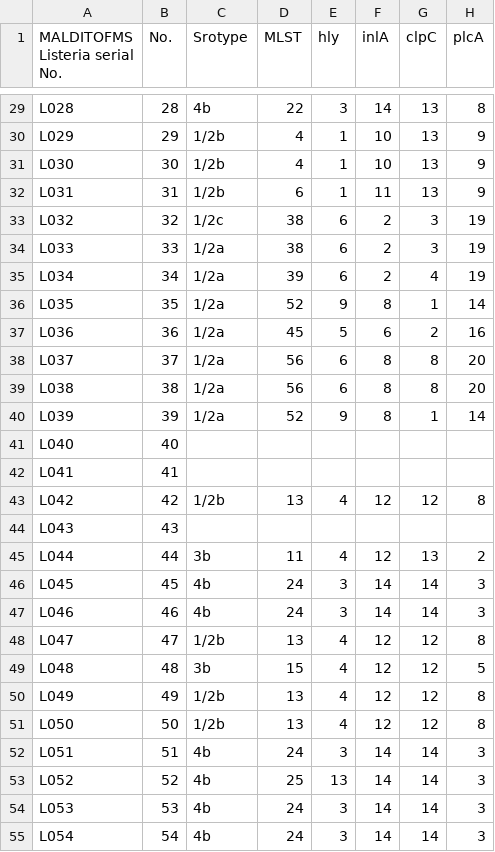
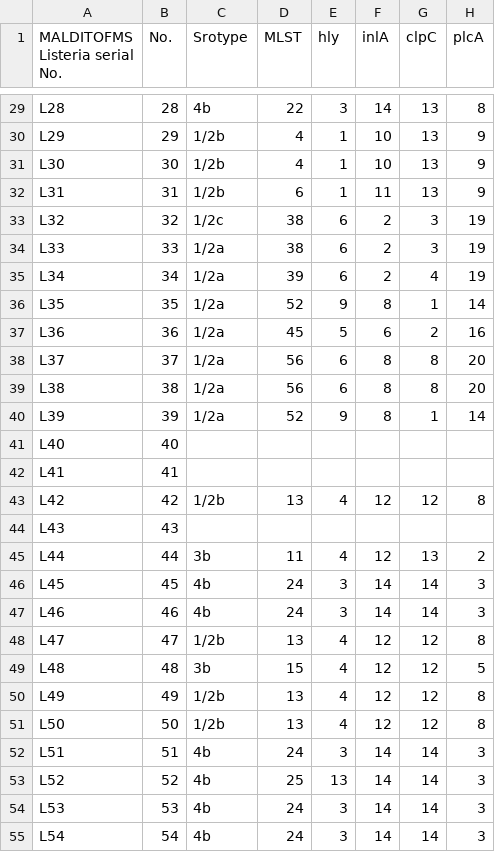
Before and after one commit to kuhaha/biotype, a CSV file: doc/meta.csv, drawn as a sheet; only a part is shown, gaps mark what is left out; the diff covers the shown part only; the diff names each change by its address in the sheet, - before the commit and + after, or states it on an @@ line.

```diff
--- a/doc/meta.csv
+++ b/doc/meta.csv
-A29 (MALDITOFMS Listeria serial No.): L028
+A29 (MALDITOFMS Listeria serial No.): L28
-A30 (MALDITOFMS Listeria serial No.): L029
+A30 (MALDITOFMS Listeria serial No.): L29
-A31 (MALDITOFMS Listeria serial No.): L030
+A31 (MALDITOFMS Listeria serial No.): L30
-A32 (MALDITOFMS Listeria serial No.): L031
+A32 (MALDITOFMS Listeria serial No.): L31
-A33 (MALDITOFMS Listeria serial No.): L032
+A33 (MALDITOFMS Listeria serial No.): L32
-A34 (MALDITOFMS Listeria serial No.): L033
+A34 (MALDITOFMS Listeria serial No.): L33
-A35 (MALDITOFMS Listeria serial No.): L034
+A35 (MALDITOFMS Listeria serial No.): L34
-A36 (MALDITOFMS Listeria serial No.): L035
+A36 (MALDITOFMS Listeria serial No.): L35
-A37 (MALDITOFMS Listeria serial No.): L036
+A37 (MALDITOFMS Listeria serial No.): L36
-A38 (MALDITOFMS Listeria serial No.): L037
+A38 (MALDITOFMS Listeria serial No.): L37
-A39 (MALDITOFMS Listeria serial No.): L038
+A39 (MALDITOFMS Listeria serial No.): L38
-A40 (MALDITOFMS Listeria serial No.): L039
+A40 (MALDITOFMS Listeria serial No.): L39
-A41 (MALDITOFMS Listeria serial No.): L040
+A41 (MALDITOFMS Listeria serial No.): L40
-A42 (MALDITOFMS Listeria serial No.): L041
+A42 (MALDITOFMS Listeria serial No.): L41
-A43 (MALDITOFMS Listeria serial No.): L042
+A43 (MALDITOFMS Listeria serial No.): L42
-A44 (MALDITOFMS Listeria serial No.): L043
+A44 (MALDITOFMS Listeria serial No.): L43
-A45 (MALDITOFMS Listeria serial No.): L044
+A45 (MALDITOFMS Listeria serial No.): L44
-A46 (MALDITOFMS Listeria serial No.): L045
+A46 (MALDITOFMS Listeria serial No.): L45
-A47 (MALDITOFMS Listeria serial No.): L046
+A47 (MALDITOFMS Listeria serial No.): L46
-A48 (MALDITOFMS Listeria serial No.): L047
+A48 (MALDITOFMS Listeria serial No.): L47
-A49 (MALDITOFMS Listeria serial No.): L048
+A49 (MALDITOFMS Listeria serial No.): L48
-A50 (MALDITOFMS Listeria serial No.): L049
+A50 (MALDITOFMS Listeria serial No.): L49
-A51 (MALDITOFMS Listeria serial No.): L050
+A51 (MALDITOFMS Listeria serial No.): L50
-A52 (MALDITOFMS Listeria serial No.): L051
+A52 (MALDITOFMS Listeria serial No.): L51
-A53 (MALDITOFMS Listeria serial No.): L052
+A53 (MALDITOFMS Listeria serial No.): L52
-A54 (MALDITOFMS Listeria serial No.): L053
+A54 (MALDITOFMS Listeria serial No.): L53
-A55 (MALDITOFMS Listeria serial No.): L054
+A55 (MALDITOFMS Listeria serial No.): L54
```
Also changed, not shown: 72 edited cells elsewhere in this file, 1 other file.
